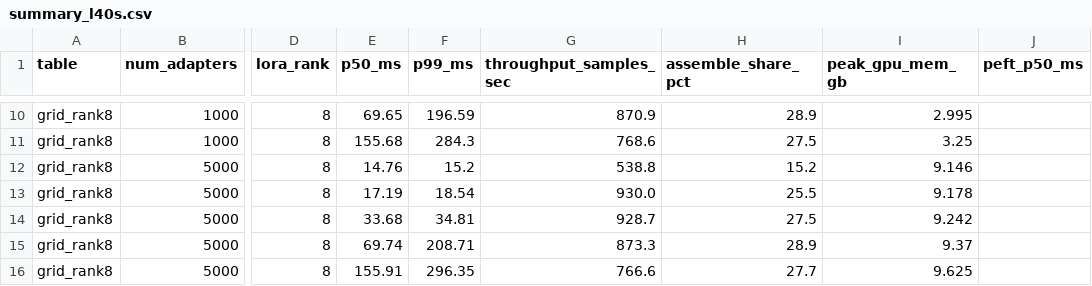
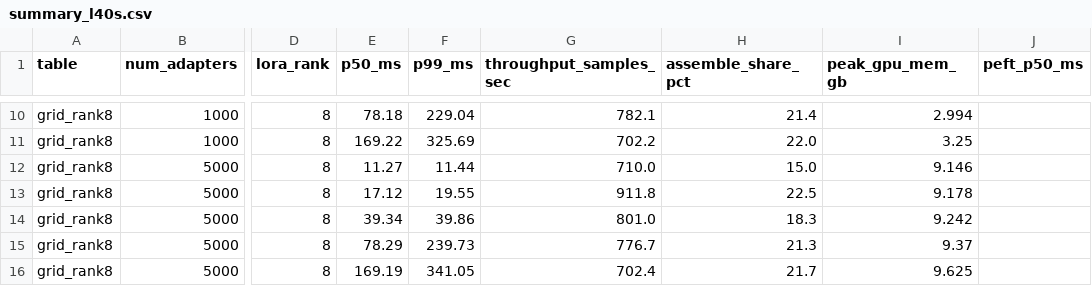
Before and after one commit to ashutoshrdwivedi/lora_scaling, a CSV file: benchmarks/results/rebuttal_l40s/summary_l40s.csv, drawn as a sheet; only a part is shown, gaps mark what is left out; the diff covers the shown part only; the diff names each change by its address in the sheet, - before the commit and + after, or states it on an @@ line.

```diff
--- a/benchmarks/results/rebuttal_l40s/summary_l40s.csv
+++ b/benchmarks/results/rebuttal_l40s/summary_l40s.csv
-E10 (p50_ms): 69.65
+E10 (p50_ms): 78.18
-F10 (p99_ms): 196.59
+F10 (p99_ms): 229.04
-G10 (throughput_samples_sec): 870.9
+G10 (throughput_samples_sec): 782.1
-H10 (assemble_share_pct): 28.9
+H10 (assemble_share_pct): 21.4
-I10 (peak_gpu_mem_gb): 2.995
+I10 (peak_gpu_mem_gb): 2.994
-E11 (p50_ms): 155.68
+E11 (p50_ms): 169.22
-F11 (p99_ms): 284.3
+F11 (p99_ms): 325.69
-G11 (throughput_samples_sec): 768.6
+G11 (throughput_samples_sec): 702.2
-H11 (assemble_share_pct): 27.5
+H11 (assemble_share_pct): 22.0
-E12 (p50_ms): 14.76
+E12 (p50_ms): 11.27
-F12 (p99_ms): 15.2
+F12 (p99_ms): 11.44
-G12 (throughput_samples_sec): 538.8
+G12 (throughput_samples_sec): 710.0
-H12 (assemble_share_pct): 15.2
+H12 (assemble_share_pct): 15.0
-E13 (p50_ms): 17.19
+E13 (p50_ms): 17.12
-F13 (p99_ms): 18.54
+F13 (p99_ms): 19.55
-G13 (throughput_samples_sec): 930.0
+G13 (throughput_samples_sec): 911.8
-H13 (assemble_share_pct): 25.5
+H13 (assemble_share_pct): 22.5
-E14 (p50_ms): 33.68
+E14 (p50_ms): 39.34
-F14 (p99_ms): 34.81
+F14 (p99_ms): 39.86
-G14 (throughput_samples_sec): 928.7
+G14 (throughput_samples_sec): 801.0
-H14 (assemble_share_pct): 27.5
+H14 (assemble_share_pct): 18.3
-E15 (p50_ms): 69.74
+E15 (p50_ms): 78.29
-F15 (p99_ms): 208.71
+F15 (p99_ms): 239.73
-G15 (throughput_samples_sec): 873.3
+G15 (throughput_samples_sec): 776.7
-H15 (assemble_share_pct): 28.9
+H15 (assemble_share_pct): 21.3
-E16 (p50_ms): 155.91
+E16 (p50_ms): 169.19
-F16 (p99_ms): 296.35
+F16 (p99_ms): 341.05
-G16 (throughput_samples_sec): 766.6
+G16 (throughput_samples_sec): 702.4
-H16 (assemble_share_pct): 27.7
+H16 (assemble_share_pct): 21.7
```
Also changed, not shown: 134 edited cells elsewhere in this file, benchmarks/results/rebuttal_l40s/peft_base_l40s.csv, benchmarks/results/rebuttal_l40s/peft_mixed_l40s.csv, 4 other files.
